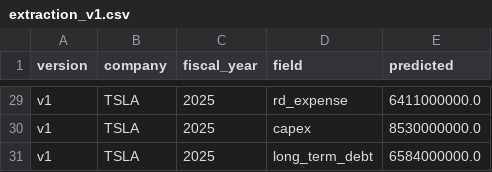
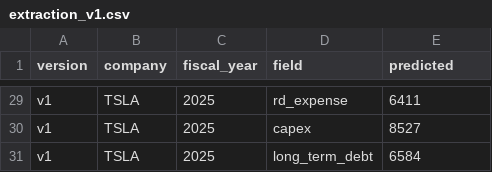
Before and after one commit to nisheshjain12/report-data-extraction-evaluation, a CSV file: results/extraction_v1.csv, drawn as a sheet; only a part is shown, gaps mark what is left out; the diff covers the shown part only; the diff names each change by its address in the sheet, - before the commit and + after, or states it on an @@ line.

```diff
--- a/results/extraction_v1.csv
+++ b/results/extraction_v1.csv
-E29 (predicted): 6411000000.0
+E29 (predicted): 6411
-E30 (predicted): 8530000000.0
+E30 (predicted): 8527
-E31 (predicted): 6584000000.0
+E31 (predicted): 6584
```
Also changed, not shown: 27 edited cells elsewhere in this file, results/scored.csv, 3 other files.
